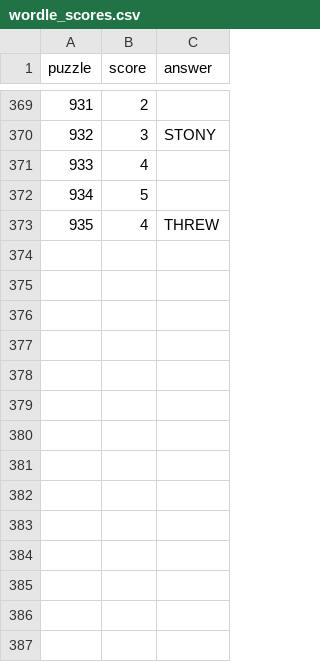
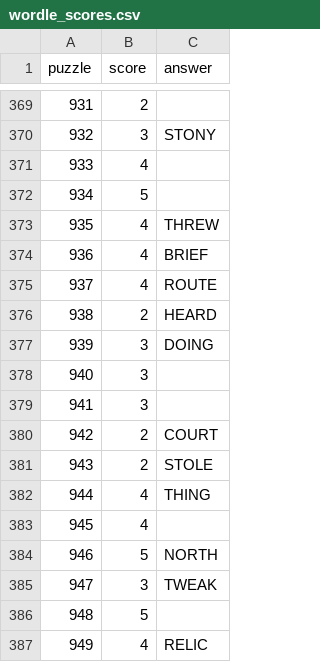
Before and after one commit to jdonland/jdonland.github.io, a CSV file: posts/wordle_scores/wordle_scores.csv, drawn as a sheet; only a part is shown, gaps mark what is left out; the diff names each change by its address in the sheet, - before the commit and + after, or states it on an @@ line.

```diff
--- a/posts/wordle_scores/wordle_scores.csv
+++ b/posts/wordle_scores/wordle_scores.csv
+row 374: 936 | 4 | BRIEF
+row 375: 937 | 4 | ROUTE
+row 376: 938 | 2 | HEARD
+row 377: 939 | 3 | DOING
+row 378: 940 | 3
+row 379: 941 | 3
+row 380: 942 | 2 | COURT
+row 381: 943 | 2 | STOLE
+row 382: 944 | 4 | THING
+row 383: 945 | 4
+row 384: 946 | 5 | NORTH
+row 385: 947 | 3 | TWEAK
+row 386: 948 | 5
+row 387: 949 | 4 | RELIC
```
Also changed, not shown: posts/connections_scores/connections_scores.csv, posts/crossword_times/crossword_times.csv.
